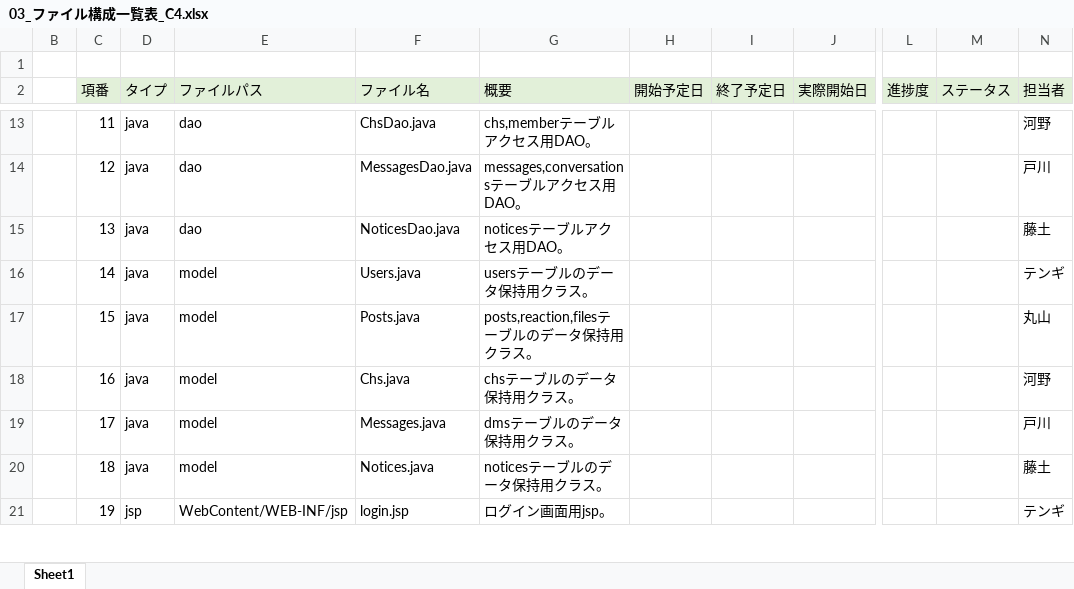
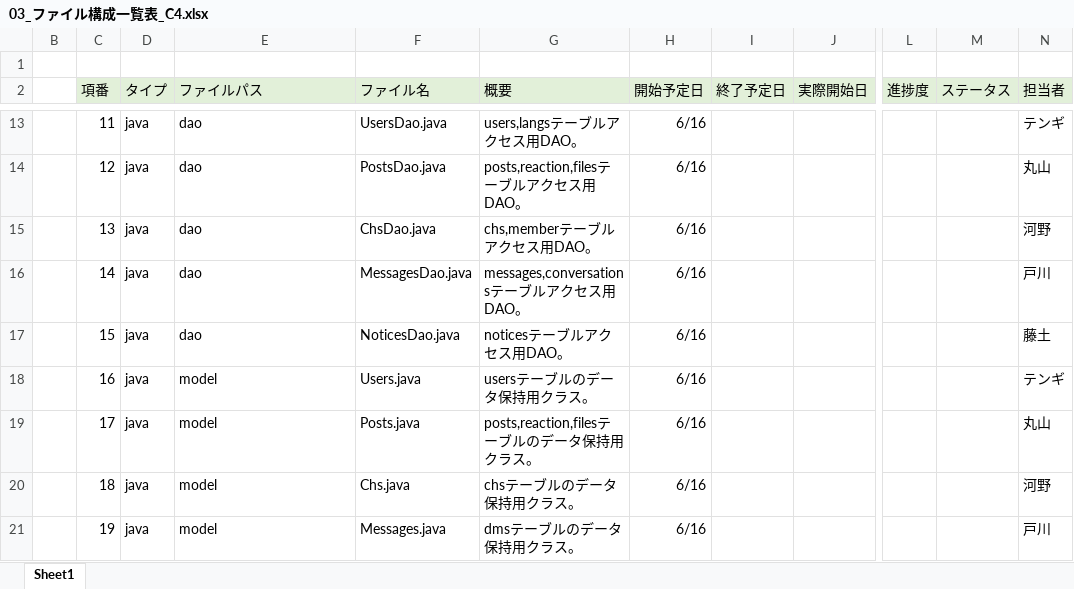
Before and after one commit to plusdojo2024/C4, an Excel workbook: doc/ファイル構成一覧表/03_ファイル構成一覧表_C4.xlsx, sheet Sheet1, drawn as a sheet; only a part is shown, gaps mark what is left out; values as stored, in another font and other column widths than the file's, no borders; the diff covers the shown part only; the diff names each change by its address in the sheet, - before the commit and + after, or states it on an @@ line.

```diff
--- a/doc/ファイル構成一覧表/03_ファイル構成一覧表_C4.xlsx (sheet Sheet1)
+++ b/doc/ファイル構成一覧表/03_ファイル構成一覧表_C4.xlsx (sheet Sheet1)
-F13 (ファイル名): ChsDao.java
+F13 (ファイル名): UsersDao.java
-G13 (概要): chs,memberテーブルアクセス用DAO。
+G13 (概要): users,langsテーブルアクセス用DAO。
-H13:H21 (開始予定日): (empty)
+H13:H21 (開始予定日): 6/16
-N13 (担当者): 河野
+N13 (担当者): テンギ
-F14 (ファイル名): MessagesDao.java
+F14 (ファイル名): PostsDao.java
-G14 (概要): messages,conversationsテーブルアクセス用DAO。
+G14 (概要): posts,reaction,filesテーブルアクセス用DAO。
-N14 (担当者): 戸川
+N14 (担当者): 丸山
-F15 (ファイル名): NoticesDao.java
+F15 (ファイル名): ChsDao.java
-G15 (概要): noticesテーブルアクセス用DAO。
+G15 (概要): chs,memberテーブルアクセス用DAO。
-N15 (担当者): 藤土
+N15 (担当者): 河野
-E16:E17 (ファイルパス): model
+E16:E17 (ファイルパス): dao
-F16 (ファイル名): Users.java
+F16 (ファイル名): MessagesDao.java
-G16 (概要): usersテーブルのデータ保持用クラス。
+G16 (概要): messages,conversationsテーブルアクセス用DAO。
-N16 (担当者): テンギ
+N16 (担当者): 戸川
-F17 (ファイル名): Posts.java
+F17 (ファイル名): NoticesDao.java
-G17 (概要): posts,reaction,filesテーブルのデータ保持用クラス。
+G17 (概要): noticesテーブルアクセス用DAO。
-N17 (担当者): 丸山
+N17 (担当者): 藤土
-F18 (ファイル名): Chs.java
+F18 (ファイル名): Users.java
-G18 (概要): chsテーブルのデータ保持用クラス。
+G18 (概要): usersテーブルのデータ保持用クラス。
-N18 (担当者): 河野
+N18 (担当者): テンギ
-F19 (ファイル名): Messages.java
+F19 (ファイル名): Posts.java
-G19 (概要): dmsテーブルのデータ保持用クラス。
+G19 (概要): posts,reaction,filesテーブルのデータ保持用クラス。
-N19 (担当者): 戸川
+N19 (担当者): 丸山
-F20 (ファイル名): Notices.java
+F20 (ファイル名): Chs.java
-G20 (概要): noticesテーブルのデータ保持用クラス。
+G20 (概要): chsテーブルのデータ保持用クラス。
-N20 (担当者): 藤土
+N20 (担当者): 河野
-D21 (タイプ): jsp
+D21 (タイプ): java
-E21 (ファイルパス): WebContent/WEB-INF/jsp
+E21 (ファイルパス): model
-F21 (ファイル名): login.jsp
+F21 (ファイル名): Messages.java
-G21 (概要): ログイン画面用jsp。
+G21 (概要): dmsテーブルのデータ保持用クラス。
-N21 (担当者): テンギ
+N21 (担当者): 戸川
```
Also changed, not shown: 6 added rows, 3 removed rows, 127 edited cells and cell formats elsewhere in this sheet.
